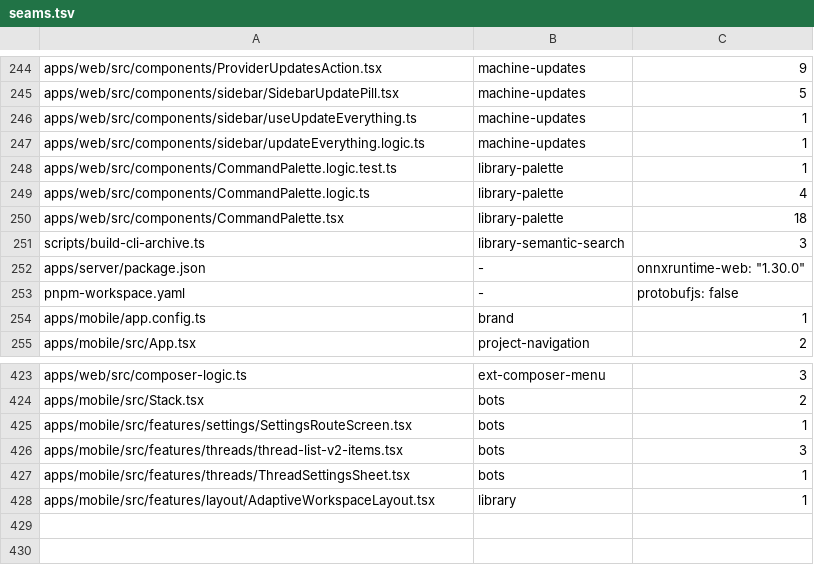
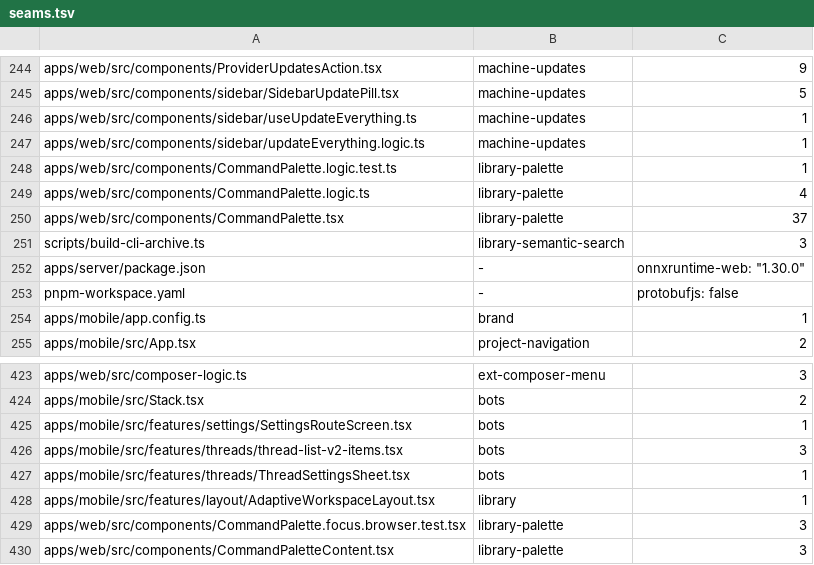
Before and after one commit to kylebegeman/loom, a TSV file: docs/fork/seams.tsv, drawn as a sheet; only a part is shown, gaps mark what is left out.

Commit message:
fix(web): keep project and thread setup in the command palette
Use the original searchable popup for project selection, creation, folder browsing and conversation setup. Start with usable defaults and keep optional settings and drafts in the same surface. Preserve source-thread launch settings and durable operation recovery.

Verified focused launch/import/navigation regressions, Chromium keyboard and focus behavior, web typechecking, touched-file React Compiler coverage and isolated Browser flows.

Model: GPT-6.1-Sol. Harness: Codex through T3 Code.

```diff
--- a/docs/fork/seams.tsv
+++ b/docs/fork/seams.tsv
@@ -249,3 +249,3 @@ apps/web/src/components/CommandPalette.logic.test.ts	library-palette	1
 apps/web/src/components/CommandPalette.logic.ts	library-palette	4
-apps/web/src/components/CommandPalette.tsx	library-palette	18
+apps/web/src/components/CommandPalette.tsx	library-palette	37
 scripts/build-cli-archive.ts	library-semantic-search	3
@@ -428 +428,3 @@ apps/mobile/src/features/threads/ThreadSettingsSheet.tsx	bots	1
 apps/mobile/src/features/layout/AdaptiveWorkspaceLayout.tsx	library	1
+apps/web/src/components/CommandPalette.focus.browser.test.tsx	library-palette	3
+apps/web/src/components/CommandPaletteContent.tsx	library-palette	3
```
Also changed, not shown: 26 other files.
